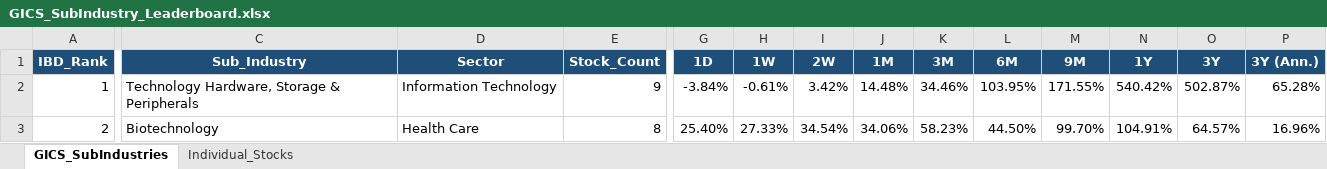
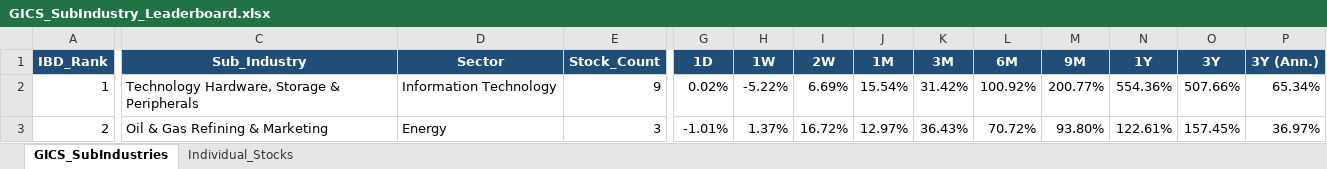
Before and after one commit to Jamesssurfer/GICS-Tracker, an Excel workbook: GICS_SubIndustry_Leaderboard.xlsx, sheet GICS_SubIndustries, drawn as a sheet; only a part is shown, gaps mark what is left out; values as stored, in another font and other column widths than the file's, no borders; the diff covers the shown part only; the diff names each change by its address in the sheet, - before the commit and + after, or states it on an @@ line.

Commit message:
Auto-update: S&P 500 GICS Sub-Industry RS Leaderboard (2026-08-20)

```diff
--- a/GICS_SubIndustry_Leaderboard.xlsx (sheet GICS_SubIndustries)
+++ b/GICS_SubIndustry_Leaderboard.xlsx (sheet GICS_SubIndustries)
-G2 (1D): -3.84%
+G2 (1D): 0.02%
-H2 (1W): -0.61%
+H2 (1W): -5.22%
-I2 (2W): 3.42%
+I2 (2W): 6.69%
-J2 (1M): 14.48%
+J2 (1M): 15.54%
-K2 (3M): 34.46%
+K2 (3M): 31.42%
-L2 (6M): 103.95%
+L2 (6M): 100.92%
-M2 (9M): 171.55%
+M2 (9M): 200.77%
-N2 (1Y): 540.42%
+N2 (1Y): 554.36%
-O2 (3Y): 502.87%
+O2 (3Y): 507.66%
-P2 (3Y (Ann.)): 65.28%
+P2 (3Y (Ann.)): 65.34%
-C3 (Sub_Industry): Biotechnology
+C3 (Sub_Industry): Oil & Gas Refining & Marketing
-D3 (Sector): Health Care
+D3 (Sector): Energy
-E3 (Stock_Count): 8
+E3 (Stock_Count): 3
-G3 (1D): 25.40%
+G3 (1D): -1.01%
-H3 (1W): 27.33%
+H3 (1W): 1.37%
-I3 (2W): 34.54%
+I3 (2W): 16.72%
-J3 (1M): 34.06%
+J3 (1M): 12.97%
-K3 (3M): 58.23%
+K3 (3M): 36.43%
-L3 (6M): 44.50%
+L3 (6M): 70.72%
-M3 (9M): 99.70%
+M3 (9M): 93.80%
-N3 (1Y): 104.91%
+N3 (1Y): 122.61%
-O3 (3Y): 64.57%
+O3 (3Y): 157.45%
-P3 (3Y (Ann.)): 16.96%
+P3 (3Y (Ann.)): 36.97%
```
Also changed, not shown: 1673 edited cells elsewhere in this sheet, sheet Individual_Stocks.
